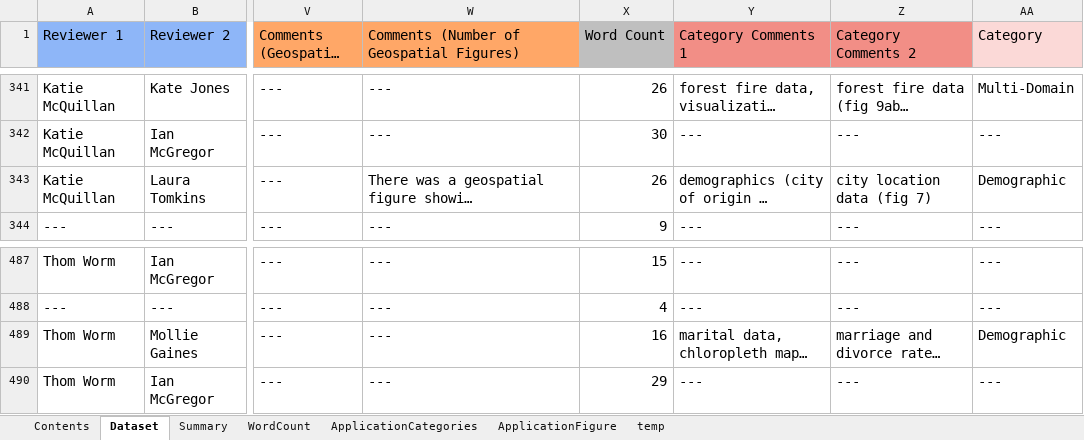
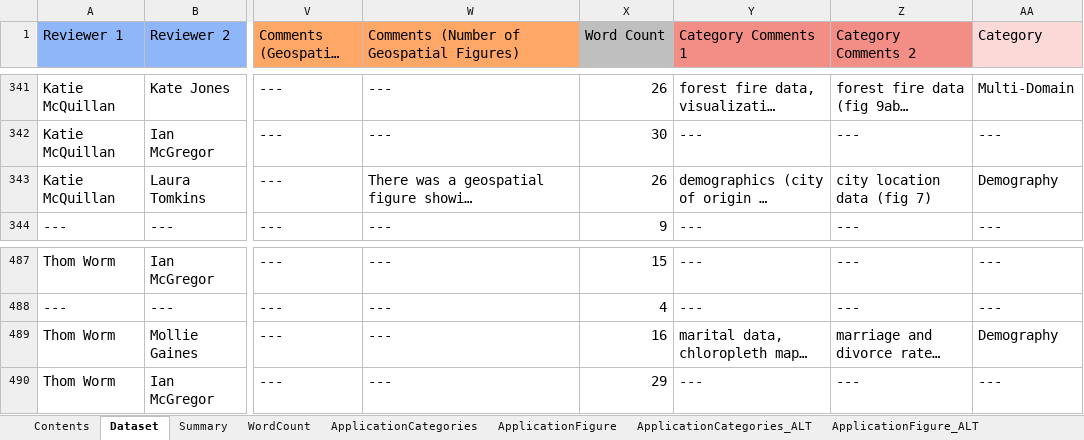
Before and after one commit to ajyoshizumi/IEEE_Geovisualization_Review, an Excel workbook: IEEE_Geovisualization_Metadata.xlsx, sheet Dataset, drawn as a sheet; only a part is shown, gaps mark what is left out; long unchanged cells end in …; values as stored, in another font and other column widths than the file's, no borders; table styles not drawn; the diff names each change by its address in the sheet, - before the commit and + after, or states it on an @@ line.

```diff
--- a/IEEE_Geovisualization_Metadata.xlsx (sheet Dataset)
+++ b/IEEE_Geovisualization_Metadata.xlsx (sheet Dataset)
-sheet tab: temp
+sheet tab: ApplicationCategories_ALT
+sheet tab: ApplicationFigure_ALT
-AA343 (Category): Demographic
+AA343 (Category): Demography
-AA489 (Category): Demographic
+AA489 (Category): Demography
```
Also changed, not shown: sheet ApplicationCategories, sheet Contents, sheet ApplicationFigure, formulas that keep their value, charts or pictures.
